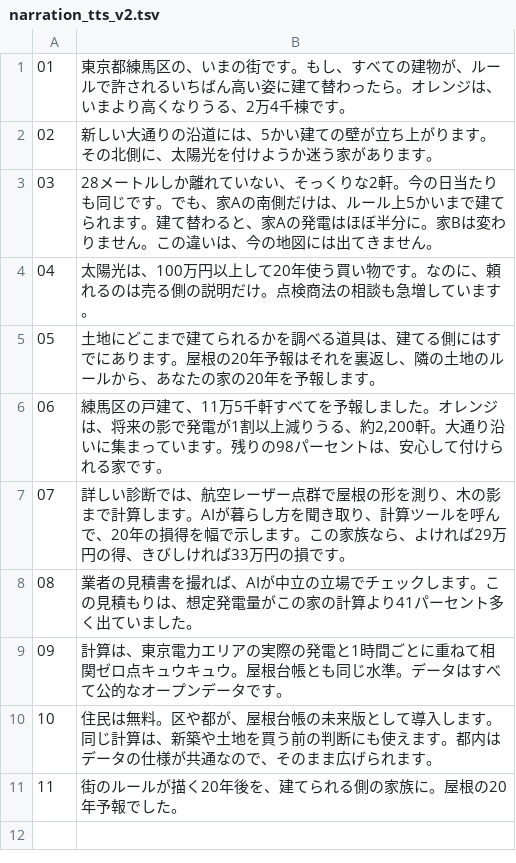
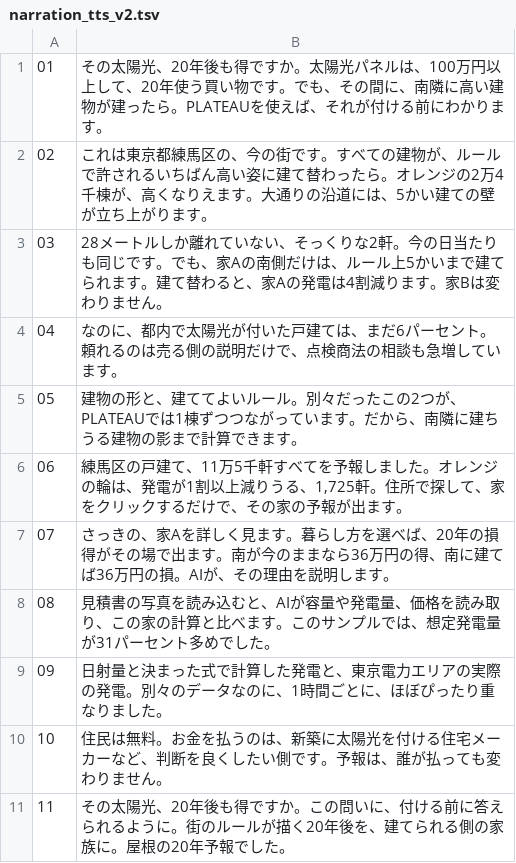
Before and after one commit to msys825/yane-20nen-yohou, a TSV file: docs/narration_tts_v2.tsv, drawn as a sheet.

```diff
--- a/docs/narration_tts_v2.tsv
+++ b/docs/narration_tts_v2.tsv
@@ -1,11 +1,11 @@
-01	東京都練馬区の、いまの街です。もし、すべての建物が、ルールで許されるいちばん高い姿に建て替わったら。オレンジは、いまより高くなりうる、2万4千棟です。
-02	新しい大通りの沿道には、5かい建ての壁が立ち上がります。その北側に、太陽光を付けようか迷う家があります。
-03	28メートルしか離れていない、そっくりな2軒。今の日当たりも同じです。でも、家Aの南側だけは、ルール上5かいまで建てられます。建て替わると、家Aの発電はほぼ半分に。家Bは変わりません。この違いは、今の地図には出てきません。
-04	太陽光は、100万円以上して20年使う買い物です。なのに、頼れるのは売る側の説明だけ。点検商法の相談も急増しています。
-05	土地にどこまで建てられるかを調べる道具は、建てる側にはすでにあります。屋根の20年予報はそれを裏返し、隣の土地のルールから、あなたの家の20年を予報します。
-06	練馬区の戸建て、11万5千軒すべてを予報しました。オレンジは、将来の影で発電が1割以上減りうる、約2,200軒。大通り沿いに集まっています。残りの98パーセントは、安心して付けられる家です。
-07	詳しい診断では、航空レーザー点群で屋根の形を測り、木の影まで計算します。AIが暮らし方を聞き取り、計算ツールを呼んで、20年の損得を幅で示します。この家族なら、よければ29万円の得、きびしければ33万円の損です。
-08	業者の見積書を撮れば、AIが中立の立場でチェックします。この見積もりは、想定発電量がこの家の計算より41パーセント多く出ていました。
-09	計算は、東京電力エリアの実際の発電と1時間ごとに重ねて相関ゼロ点キュウキュウ。屋根台帳とも同じ水準。データはすべて公的なオープンデータです。
-10	住民は無料。区や都が、屋根台帳の未来版として導入します。同じ計算は、新築や土地を買う前の判断にも使えます。都内はデータの仕様が共通なので、そのまま広げられます。
-11	街のルールが描く20年後を、建てられる側の家族に。屋根の20年予報でした。
+01	その太陽光、20年後も得ですか。太陽光パネルは、100万円以上して、20年使う買い物です。でも、その間に、南隣に高い建物が建ったら。PLATEAUを使えば、それが付ける前にわかります。
+02	これは東京都練馬区の、今の街です。すべての建物が、ルールで許されるいちばん高い姿に建て替わったら。オレンジの2万4千棟が、高くなりえます。大通りの沿道には、5かい建ての壁が立ち上がります。
+03	28メートルしか離れていない、そっくりな2軒。今の日当たりも同じです。でも、家Aの南側だけは、ルール上5かいまで建てられます。建て替わると、家Aの発電は4割減ります。家Bは変わりません。
+04	なのに、都内で太陽光が付いた戸建ては、まだ6パーセント。頼れるのは売る側の説明だけで、点検商法の相談も急増しています。
+05	建物の形と、建ててよいルール。別々だったこの2つが、PLATEAUでは1棟ずつつながっています。だから、南隣に建ちうる建物の影まで計算できます。
+06	練馬区の戸建て、11万5千軒すべてを予報しました。オレンジの輪は、発電が1割以上減りうる、1,725軒。住所で探して、家をクリックするだけで、その家の予報が出ます。
+07	さっきの、家Aを詳しく見ます。暮らし方を選べば、20年の損得がその場で出ます。南が今のままなら36万円の得、南に建てば36万円の損。AIが、その理由を説明します。
+08	見積書の写真を読み込むと、AIが容量や発電量、価格を読み取り、この家の計算と比べます。このサンプルでは、想定発電量が31パーセント多めでした。
+09	日射量と決まった式で計算した発電と、東京電力エリアの実際の発電。別々のデータなのに、1時間ごとに、ほぼぴったり重なりました。
+10	住民は無料。お金を払うのは、新築に太陽光を付ける住宅メーカーなど、判断を良くしたい側です。予報は、誰が払っても変わりません。
+11	その太陽光、20年後も得ですか。この問いに、付ける前に答えられるように。街のルールが描く20年後を、建てられる側の家族に。屋根の20年予報でした。
```
Also changed, not shown: 2 other files.
